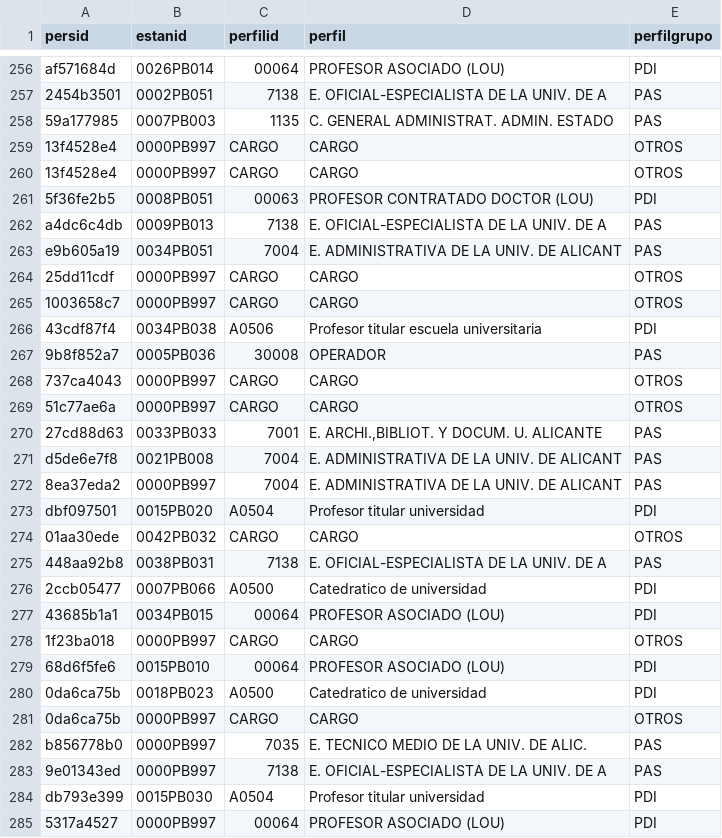
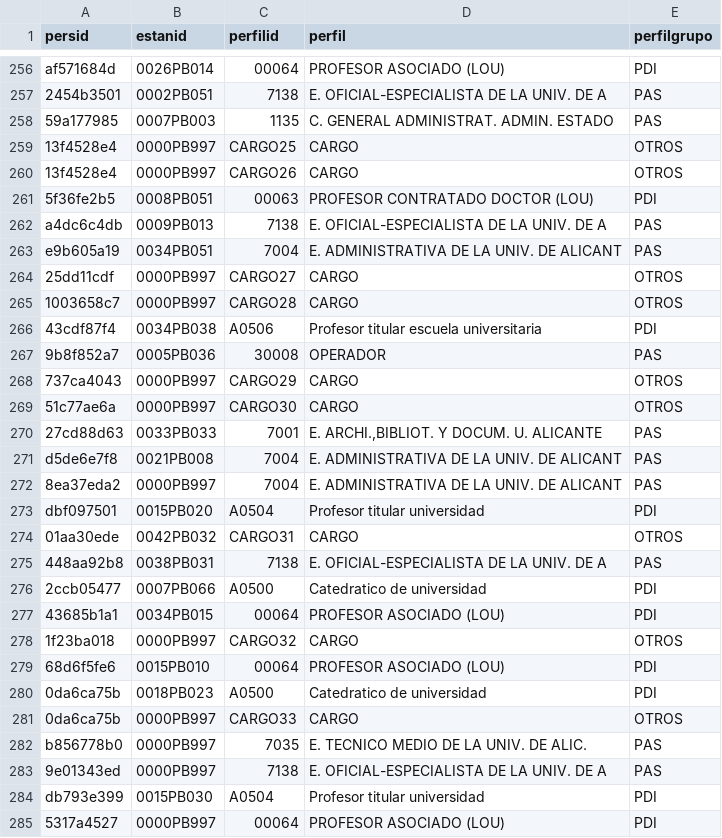
Before and after one commit to labgeo/postgis-intro, a CSV file: data/csv/PuestosDeTrabajo.csv, drawn as a sheet; only a part is shown, gaps mark what is left out; the diff covers the shown part only.

Commit message:
Updated job positions data with sequential identifiers for CARGO

```diff
--- a/data/csv/PuestosDeTrabajo.csv
+++ b/data/csv/PuestosDeTrabajo.csv
@@ -258,4 +258,4 @@
 "59a177985";"0007PB003";"1135";"C. GENERAL ADMINISTRAT. ADMIN. ESTADO";"PAS"
-"13f4528e4";"0000PB997";"CARGO";"CARGO";"OTROS"
-"13f4528e4";"0000PB997";"CARGO";"CARGO";"OTROS"
+"13f4528e4";"0000PB997";"CARGO25";"CARGO";"OTROS"
+"13f4528e4";"0000PB997";"CARGO26";"CARGO";"OTROS"
 "5f36fe2b5";"0008PB051";"00063";"PROFESOR CONTRATADO DOCTOR (LOU)";"PDI"
@@ -263,8 +263,8 @@
 "e9b605a19";"0034PB051";"7004";"E. ADMINISTRATIVA DE LA UNIV. DE ALICANT";"PAS"
-"25dd11cdf";"0000PB997";"CARGO";"CARGO";"OTROS"
-"1003658c7";"0000PB997";"CARGO";"CARGO";"OTROS"
+"25dd11cdf";"0000PB997";"CARGO27";"CARGO";"OTROS"
+"1003658c7";"0000PB997";"CARGO28";"CARGO";"OTROS"
 "43cdf87f4";"0034PB038";"A0506";"Profesor titular escuela universitaria";"PDI"
 "9b8f852a7";"0005PB036";"30008";"OPERADOR";"PAS"
-"737ca4043";"0000PB997";"CARGO";"CARGO";"OTROS"
-"51c77ae6a";"0000PB997";"CARGO";"CARGO";"OTROS"
+"737ca4043";"0000PB997";"CARGO29";"CARGO";"OTROS"
+"51c77ae6a";"0000PB997";"CARGO30";"CARGO";"OTROS"
 "27cd88d63";"0033PB033";"7001";"E. ARCHI.,BIBLIOT. Y DOCUM. U. ALICANTE";"PAS"
@@ -273,3 +273,3 @@
 "dbf097501";"0015PB020";"A0504";"Profesor titular universidad";"PDI"
-"01aa30ede";"0042PB032";"CARGO";"CARGO";"OTROS"
+"01aa30ede";"0042PB032";"CARGO31";"CARGO";"OTROS"
 "448aa92b8";"0038PB031";"7138";"E. OFICIAL-ESPECIALISTA DE LA UNIV. DE A";"PAS"
@@ -277,6 +277,6 @@
 "43685b1a1";"0034PB015";"00064";"PROFESOR ASOCIADO (LOU)";"PDI"
-"1f23ba018";"0000PB997";"CARGO";"CARGO";"OTROS"
+"1f23ba018";"0000PB997";"CARGO32";"CARGO";"OTROS"
 "68d6f5fe6";"0015PB010";"00064";"PROFESOR ASOCIADO (LOU)";"PDI"
 "0da6ca75b";"0018PB023";"A0500";"Catedratico de universidad";"PDI"
-"0da6ca75b";"0000PB997";"CARGO";"CARGO";"OTROS"
+"0da6ca75b";"0000PB997";"CARGO33";"CARGO";"OTROS"
 "b856778b0";"0000PB997";"7035";"E. TECNICO MEDIO DE LA UNIV. DE ALIC.";"PAS"
```
Also changed, not shown: 180 edited cells elsewhere in this file.
